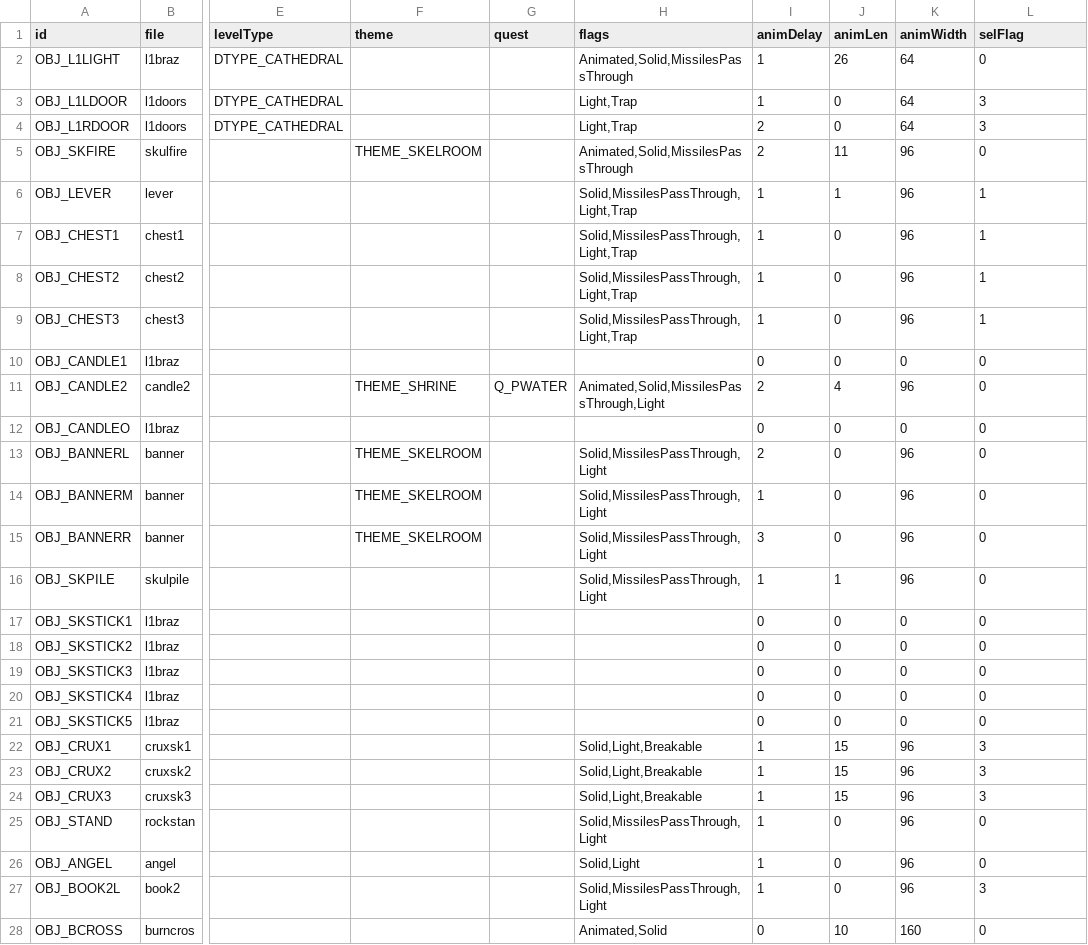
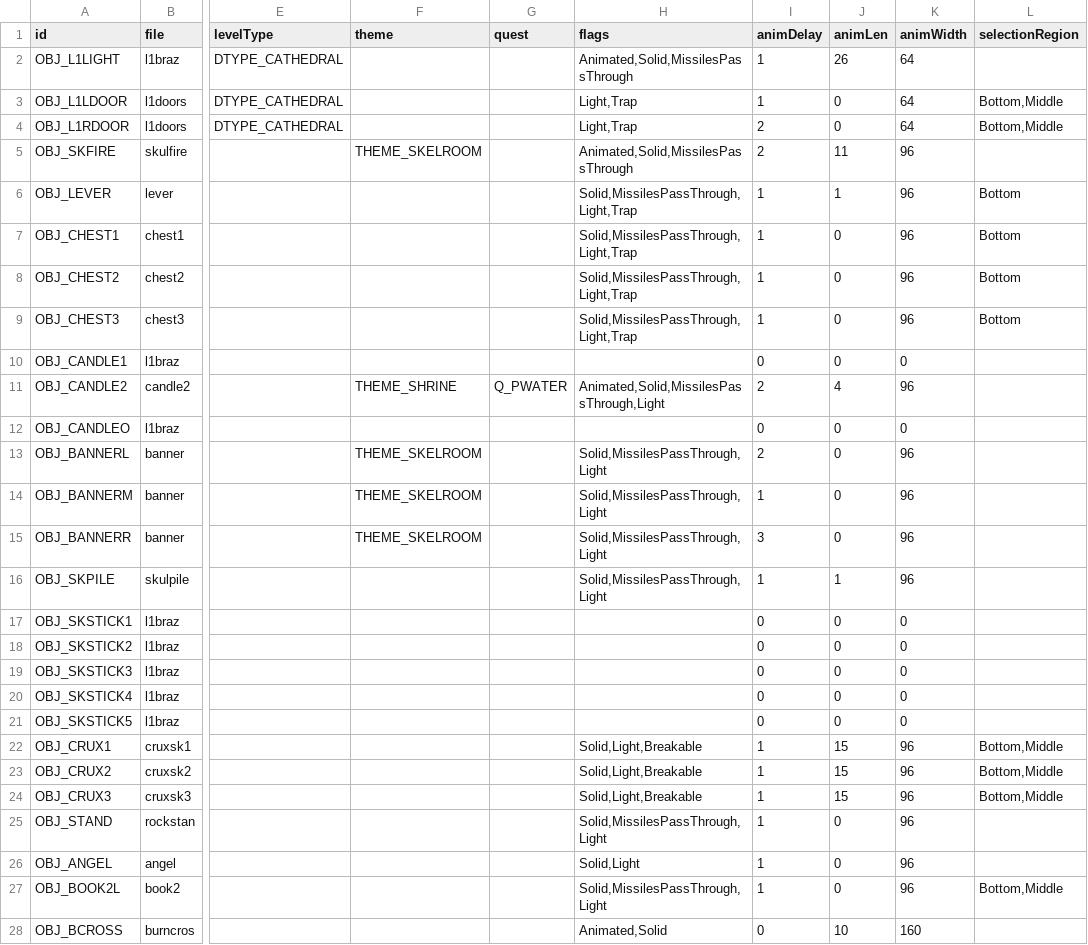
Before and after one commit to diasurgical/devilutionX, a TSV file: assets/txtdata/objects/objdat.tsv, drawn as a sheet; only a part is shown, gaps mark what is left out; the diff covers the shown part only; the diff names each change by its address in the sheet, - before the commit and + after, or states it on an @@ line.

```diff
--- a/assets/txtdata/objects/objdat.tsv
+++ b/assets/txtdata/objects/objdat.tsv
-L1: selFlag
+L1: selectionRegion
-L2 (selectionRegion): 0
+L2 (selectionRegion): (empty)
-L3:L4 (selectionRegion): 3
+L3:L4 (selectionRegion): Bottom,Middle
-L5 (selectionRegion): 0
+L5 (selectionRegion): (empty)
-L6:L9 (selectionRegion): 1
+L6:L9 (selectionRegion): Bottom
-L10:L21 (selectionRegion): 0
+L10:L21 (selectionRegion): (empty)
-L22:L24 (selectionRegion): 3
+L22:L24 (selectionRegion): Bottom,Middle
-L25:L26 (selectionRegion): 0
+L25:L26 (selectionRegion): (empty)
-L27 (selectionRegion): 3
+L27 (selectionRegion): Bottom,Middle
-L28 (selectionRegion): 0
+L28 (selectionRegion): (empty)
```
Also changed, not shown: 82 edited cells elsewhere in this file, assets/txtdata/monsters/monstdat.tsv, 17 other files.
